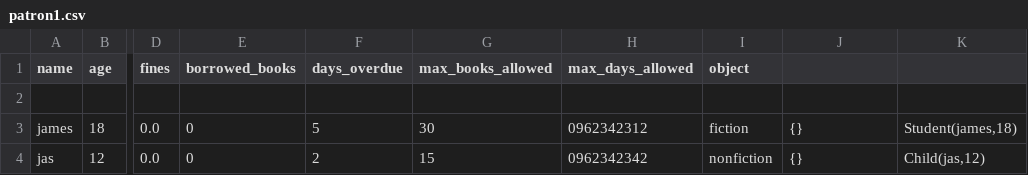
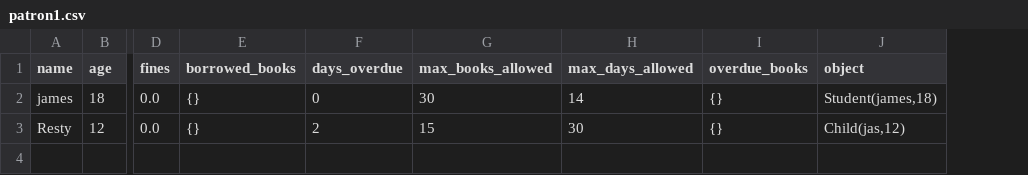
Before and after one commit to Sneax322/Librarian-Tool, a CSV file: patron1.csv, drawn as a sheet; only a part is shown, gaps mark what is left out; removed rows and columns are numbered as before the commit, all else as after; rows hold the shown columns only; the diff names each change by its address in the sheet, - before the commit and + after, or states it on an @@ line.

```diff
--- a/patron1.csv
+++ b/patron1.csv
-column I (object), rows 3-4: fiction | nonfiction
-I1: (empty)
+I1: overdue_books
-J1: (empty)
+J1: object
-row 2: (empty)
-E2:E3 (borrowed_books): 0
+E2:E3 (borrowed_books): {}
-F2 (days_overdue): 5
+F2 (days_overdue): 0
-H2 (max_days_allowed): 0962342312
+H2 (max_days_allowed): 14
-A3 (name): jas
+A3 (name): Resty
-H3 (max_days_allowed): 0962342342
+H3 (max_days_allowed): 30
```
Also changed, not shown: 3 other files.
